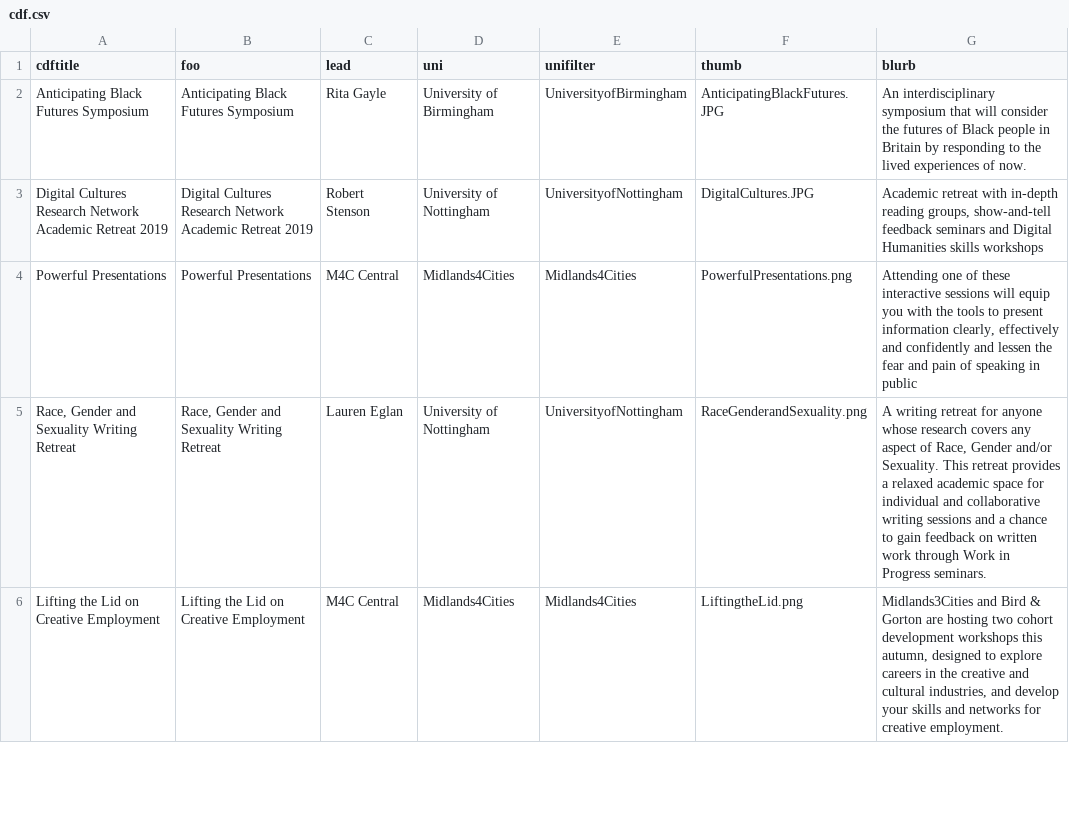
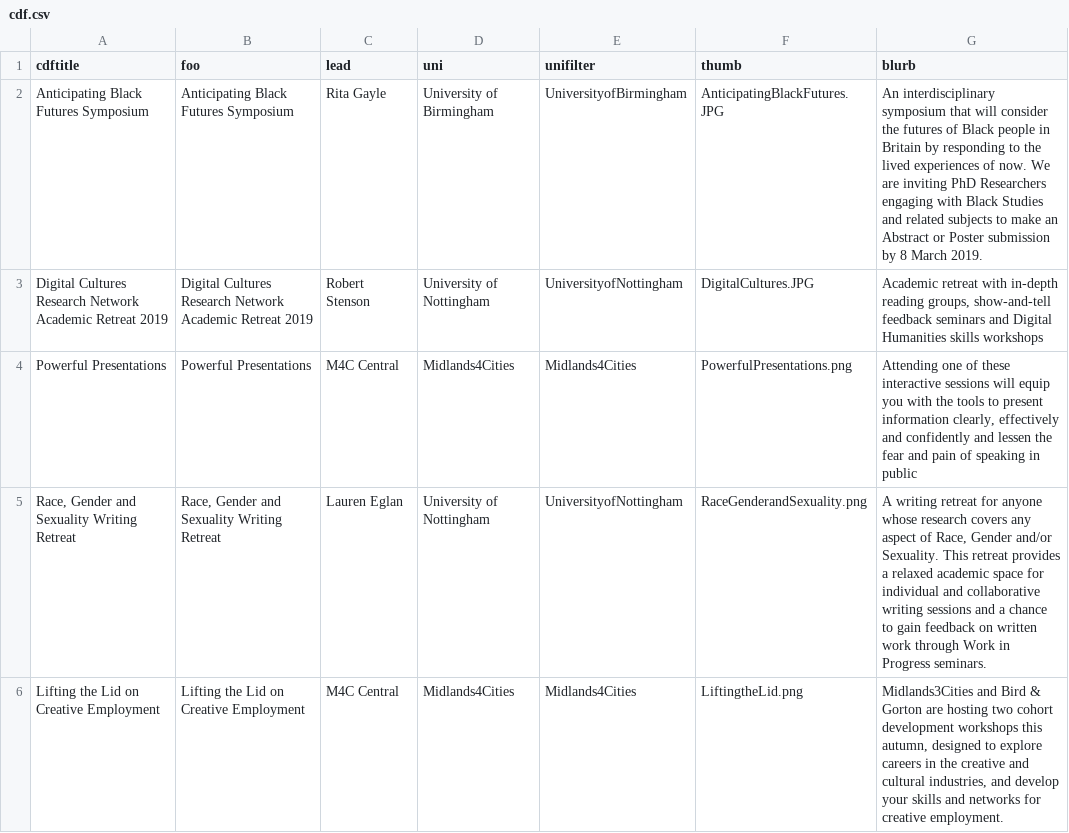
Before and after one commit to drmikeuk/m4c, a CSV file: _data/cdf.csv, drawn as a sheet; only a part is shown.

Commit message:
tweak cdf so description != strapline

```diff
--- a/_data/cdf.csv
+++ b/_data/cdf.csv
@@ -1,3 +1,3 @@
 cdftitle,foo,lead,uni,unifilter,thumb,blurb
-Anticipating Black Futures Symposium,Anticipating Black Futures Symposium,Rita Gayle,University of Birmingham,UniversityofBirmingham,AnticipatingBlackFutures.JPG,An interdisciplinary symposium that will consider the futures of Black people in Britain by responding to the lived experiences of now.
+Anticipating Black Futures Symposium,Anticipating Black Futures Symposium,Rita Gayle,University of Birmingham,UniversityofBirmingham,AnticipatingBlackFutures.JPG,"An interdisciplinary symposium that will consider the futures of Black people in Britain by responding to the lived experiences of now. We are inviting PhD Researchers engaging with Black Studies and related subjects to make an Abstract or Poster submission by 8 March 2019."
 Digital Cultures Research Network Academic Retreat 2019,Digital Cultures Research Network Academic Retreat 2019,Robert Stenson,University of Nottingham,UniversityofNottingham,DigitalCultures.JPG,"Academic retreat with in-depth reading groups, show-and-tell feedback seminars and Digital Humanities skills workshops"
```
